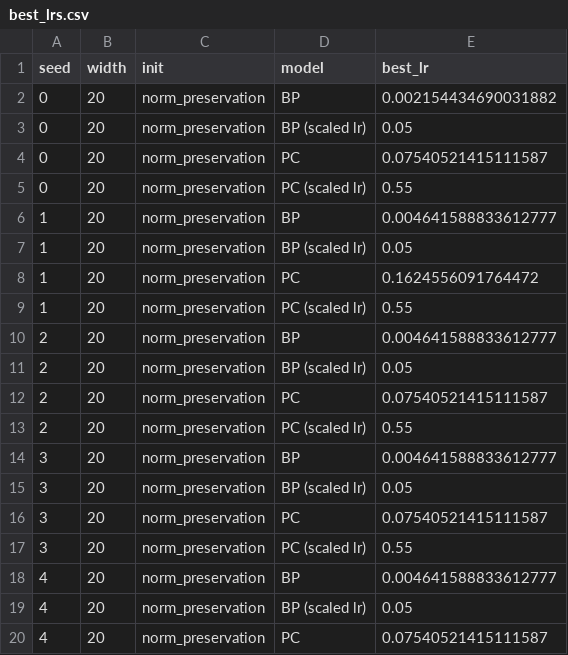
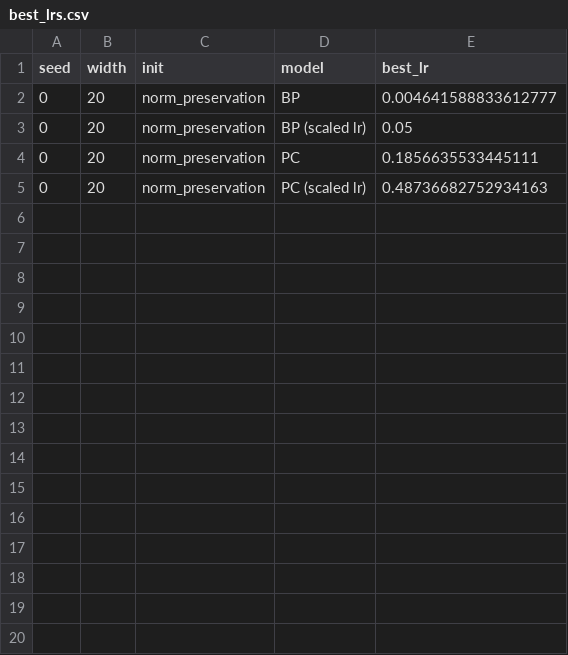
Before and after one commit to EleneLomi/TAFigures, a CSV file: Figure3/Deep/best_lrs.csv, drawn as a sheet; only a part is shown; the diff covers the shown part only.

```diff
--- a/Figure3/Deep/best_lrs.csv
+++ b/Figure3/Deep/best_lrs.csv
@@ -1,20 +1,5 @@
 seed,width,init,model,best_lr
-0,20,norm_preservation,BP,0.002154434690031882
+0,20,norm_preservation,BP,0.004641588833612777
 0,20,norm_preservation,BP (scaled lr),0.05
-0,20,norm_preservation,PC,0.07540521415111587
-0,20,norm_preservation,PC (scaled lr),0.55
-1,20,norm_preservation,BP,0.004641588833612777
-1,20,norm_preservation,BP (scaled lr),0.05
-1,20,norm_preservation,PC,0.1624556091764472
-1,20,norm_preservation,PC (scaled lr),0.55
-2,20,norm_preservation,BP,0.004641588833612777
-2,20,norm_preservation,BP (scaled lr),0.05
-2,20,norm_preservation,PC,0.07540521415111587
-2,20,norm_preservation,PC (scaled lr),0.55
-3,20,norm_preservation,BP,0.004641588833612777
-3,20,norm_preservation,BP (scaled lr),0.05
-3,20,norm_preservation,PC,0.07540521415111587
-3,20,norm_preservation,PC (scaled lr),0.55
-4,20,norm_preservation,BP,0.004641588833612777
-4,20,norm_preservation,BP (scaled lr),0.05
-4,20,norm_preservation,PC,0.07540521415111587
+0,20,norm_preservation,PC,0.1856635533445111
+0,20,norm_preservation,PC (scaled lr),0.48736682752934163
```
Also changed, not shown: 21 removed rows elsewhere in this file, 57 other files.
